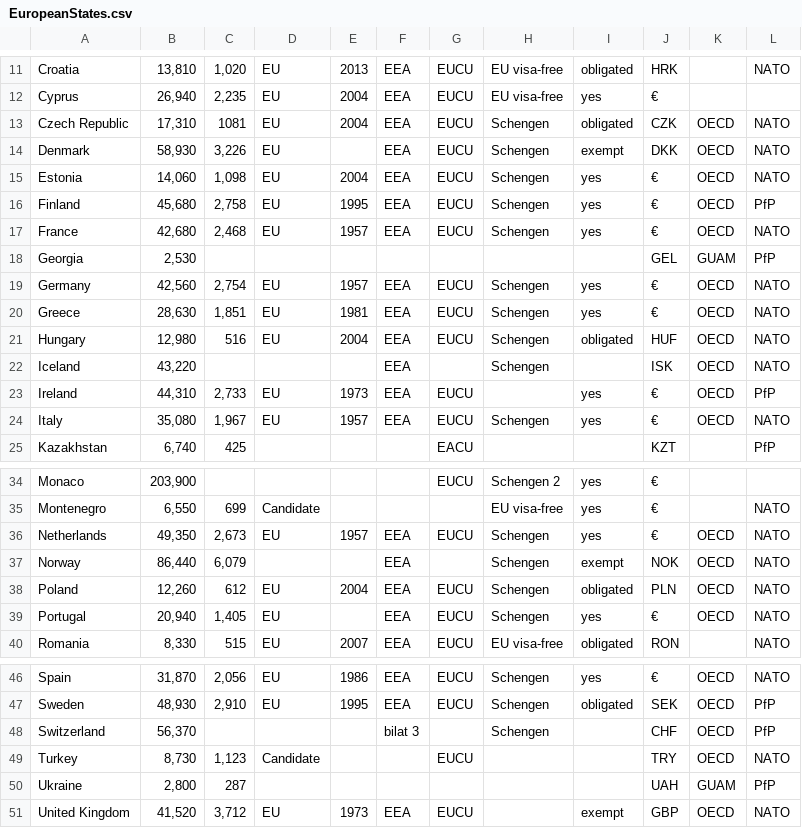
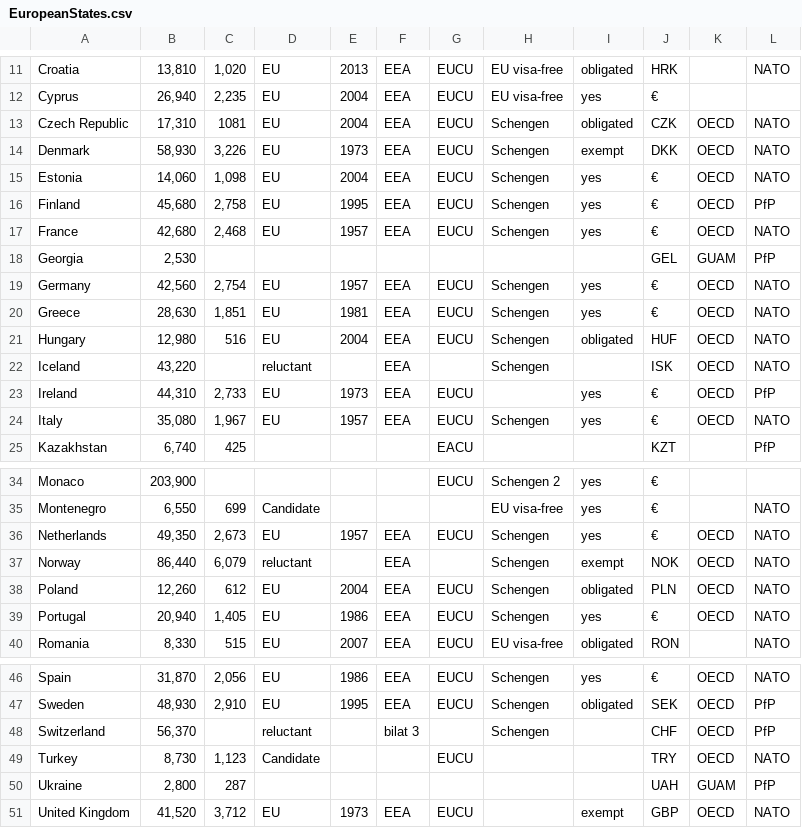
Before and after one commit to kentakodama/Das-Map, a CSV file: EuropeanStates.csv, drawn as a sheet; only a part is shown, gaps mark what is left out.

```diff
--- a/EuropeanStates.csv
+++ b/EuropeanStates.csv
@@ -13,3 +13,3 @@ Cyprus,"26,940","2,235",EU,2004,EEA,EUCU,EU visa-free,yes,€,,
 Czech Republic,"17,310",1081,EU,2004,EEA,EUCU,Schengen,obligated,CZK,OECD,NATO
-Denmark,"58,930","3,226",EU,,EEA,EUCU,Schengen,exempt,DKK,OECD,NATO
+Denmark,"58,930","3,226",EU,1973,EEA,EUCU,Schengen,exempt,DKK,OECD,NATO
 Estonia,"14,060","1,098",EU,2004,EEA,EUCU,Schengen,yes,€,OECD,NATO
@@ -21,3 +21,3 @@ Greece,"28,630","1,851",EU,1981,EEA,EUCU,Schengen,yes,€,OECD,NATO
 Hungary,"12,980",516,EU,2004,EEA,EUCU,Schengen,obligated,HUF,OECD,NATO
-Iceland,"43,220",,,,EEA,,Schengen,,ISK,OECD,NATO
+Iceland,"43,220",,reluctant,,EEA,,Schengen,,ISK,OECD,NATO
 Ireland,"44,310","2,733",EU,1973,EEA,EUCU,,yes,€,OECD,PfP
@@ -36,5 +36,5 @@ Montenegro,"6,550",699,Candidate,,,,EU visa-free,yes,€,,NATO
 Netherlands,"49,350","2,673",EU,1957,EEA,EUCU,Schengen,yes,€,OECD,NATO
-Norway,"86,440","6,079",,,EEA,,Schengen,exempt,NOK,OECD,NATO
+Norway,"86,440","6,079",reluctant,,EEA,,Schengen,exempt,NOK,OECD,NATO
 Poland,"12,260",612,EU,2004,EEA,EUCU,Schengen,obligated,PLN,OECD,NATO
-Portugal,"20,940","1,405",EU,,EEA,EUCU,Schengen,yes,€,OECD,NATO
+Portugal,"20,940","1,405",EU,1986,EEA,EUCU,Schengen,yes,€,OECD,NATO
 Romania,"8,330",515,EU,2007,EEA,EUCU,EU visa-free,obligated,RON,,NATO
@@ -47,3 +47,3 @@ Spain,"31,870","2,056",EU,1986,EEA,EUCU,Schengen,yes,€,OECD,NATO
 Sweden,"48,930","2,910",EU,1995,EEA,EUCU,Schengen,obligated,SEK,OECD,PfP
-Switzerland,"56,370",,,,bilat 3,,Schengen,,CHF,OECD,PfP
+Switzerland,"56,370",,reluctant,,bilat 3,,Schengen,,CHF,OECD,PfP
 Turkey,"8,730","1,123",Candidate,,,EUCU,,,TRY,OECD,NATO
```
Also changed, not shown: 1 other file.
